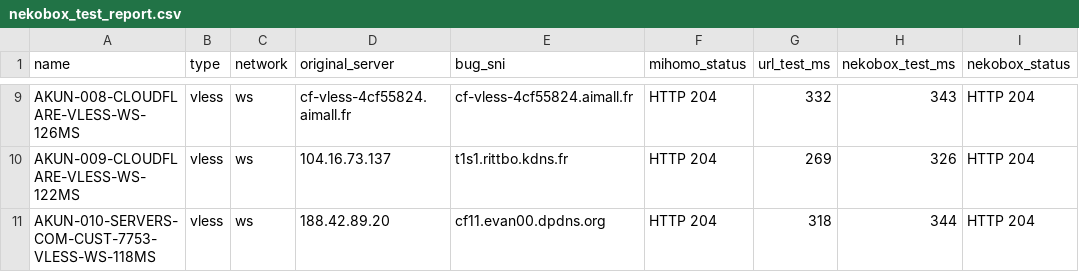
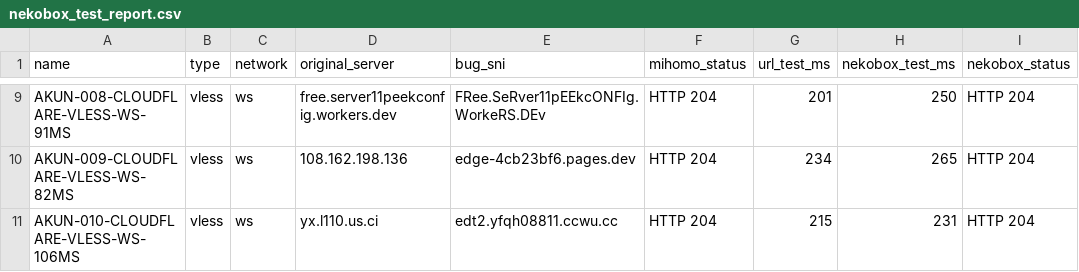
Before and after one commit to adiorany3/ConvertYAML, a CSV file: nekobox_test_report.csv, drawn as a sheet; only a part is shown, gaps mark what is left out; the diff covers the shown part only; the diff names each change by its address in the sheet, - before the commit and + after, or states it on an @@ line.

```diff
--- a/nekobox_test_report.csv
+++ b/nekobox_test_report.csv
-A9 (name): AKUN-008-CLOUDFLARE-VLESS-WS-126MS
+A9 (name): AKUN-008-CLOUDFLARE-VLESS-WS-91MS
-D9 (original_server): cf-vless-4cf55824.aimall.fr
+D9 (original_server): free.server11peekconfig.workers.dev
-E9 (bug_sni): cf-vless-4cf55824.aimall.fr
+E9 (bug_sni): FRee.SeRver11pEEkcONFIg.WorkeRS.DEv
-G9 (url_test_ms): 332
+G9 (url_test_ms): 201
-H9 (nekobox_test_ms): 343
+H9 (nekobox_test_ms): 250
-A10 (name): AKUN-009-CLOUDFLARE-VLESS-WS-122MS
+A10 (name): AKUN-009-CLOUDFLARE-VLESS-WS-82MS
-D10 (original_server): 104.16.73.137
+D10 (original_server): 108.162.198.136
-E10 (bug_sni): t1s1.rittbo.kdns.fr
+E10 (bug_sni): edge-4cb23bf6.pages.dev
-G10 (url_test_ms): 269
+G10 (url_test_ms): 234
-H10 (nekobox_test_ms): 326
+H10 (nekobox_test_ms): 265
-A11 (name): AKUN-010-SERVERS-COM-CUST-7753-VLESS-WS-118MS
+A11 (name): AKUN-010-CLOUDFLARE-VLESS-WS-106MS
-D11 (original_server): 188.42.89.20
+D11 (original_server): yx.l110.us.ci
-E11 (bug_sni): cf11.evan00.dpdns.org
+E11 (bug_sni): edt2.yfqh08811.ccwu.cc
-G11 (url_test_ms): 318
+G11 (url_test_ms): 215
-H11 (nekobox_test_ms): 344
+H11 (nekobox_test_ms): 231
```
Also changed, not shown: 1 added row, 1 removed row and 27 edited cells elsewhere in this file, urltest_report.csv, 11 other files.
